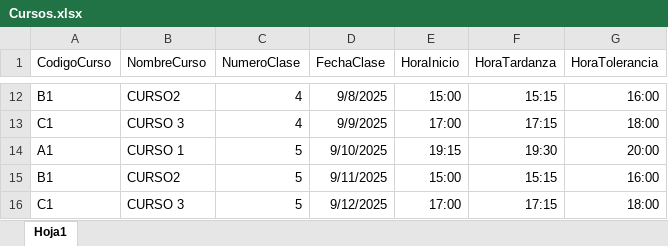
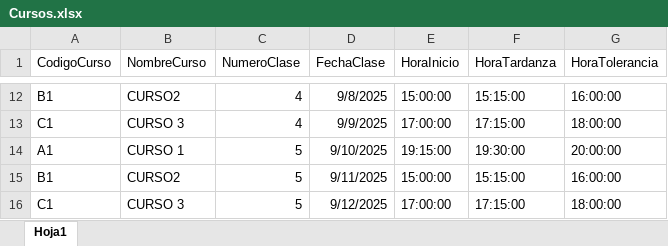
Before and after one commit to HeberthDCM/pagina_basica, an Excel workbook: data/Cursos.xlsx, sheet Hoja1, drawn as a sheet; only a part is shown, gaps mark what is left out; values as stored, in another font and other column widths than the file's, no borders; the diff covers the shown part only; the diff names each change by its address in the sheet, - before the commit and + after, or states it on an @@ line.

Commit message:
reconoe hora

```diff
--- a/data/Cursos.xlsx (sheet Hoja1)
+++ b/data/Cursos.xlsx (sheet Hoja1)
-E12 (HoraInicio): 15:00
+E12 (HoraInicio): 15:00:00
-F12 (HoraTardanza): 15:15
+F12 (HoraTardanza): 15:15:00
-G12 (HoraTolerancia): 16:00
+G12 (HoraTolerancia): 16:00:00
-E13 (HoraInicio): 17:00
+E13 (HoraInicio): 17:00:00
-F13 (HoraTardanza): 17:15
+F13 (HoraTardanza): 17:15:00
-G13 (HoraTolerancia): 18:00
+G13 (HoraTolerancia): 18:00:00
-E14 (HoraInicio): 19:15
+E14 (HoraInicio): 19:15:00
-F14 (HoraTardanza): 19:30
+F14 (HoraTardanza): 19:30:00
-G14 (HoraTolerancia): 20:00
+G14 (HoraTolerancia): 20:00:00
-E15 (HoraInicio): 15:00
+E15 (HoraInicio): 15:00:00
-F15 (HoraTardanza): 15:15
+F15 (HoraTardanza): 15:15:00
-G15 (HoraTolerancia): 16:00
+G15 (HoraTolerancia): 16:00:00
-E16 (HoraInicio): 17:00
+E16 (HoraInicio): 17:00:00
-F16 (HoraTardanza): 17:15
+F16 (HoraTardanza): 17:15:00
-G16 (HoraTolerancia): 18:00
+G16 (HoraTolerancia): 18:00:00
```
Also changed, not shown: 30 edited cells elsewhere in this sheet, 1 other file.
